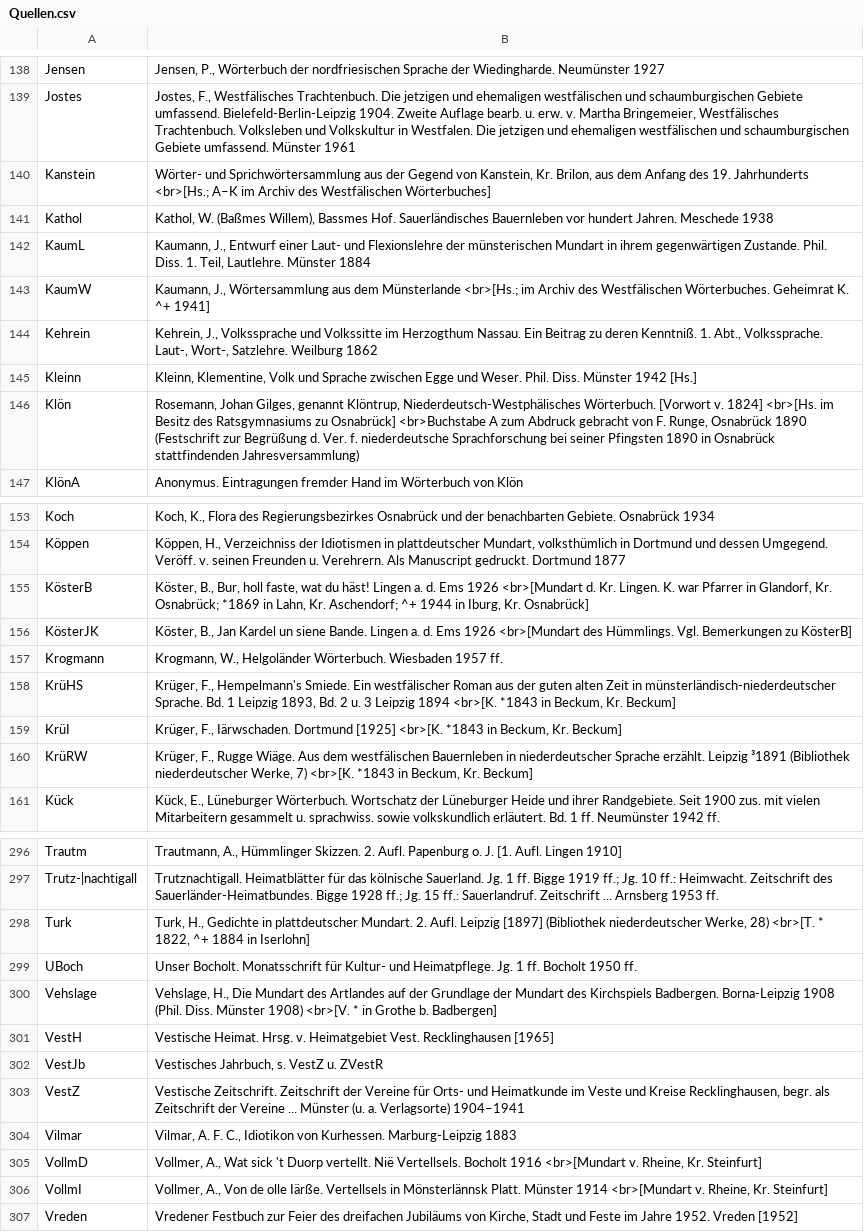
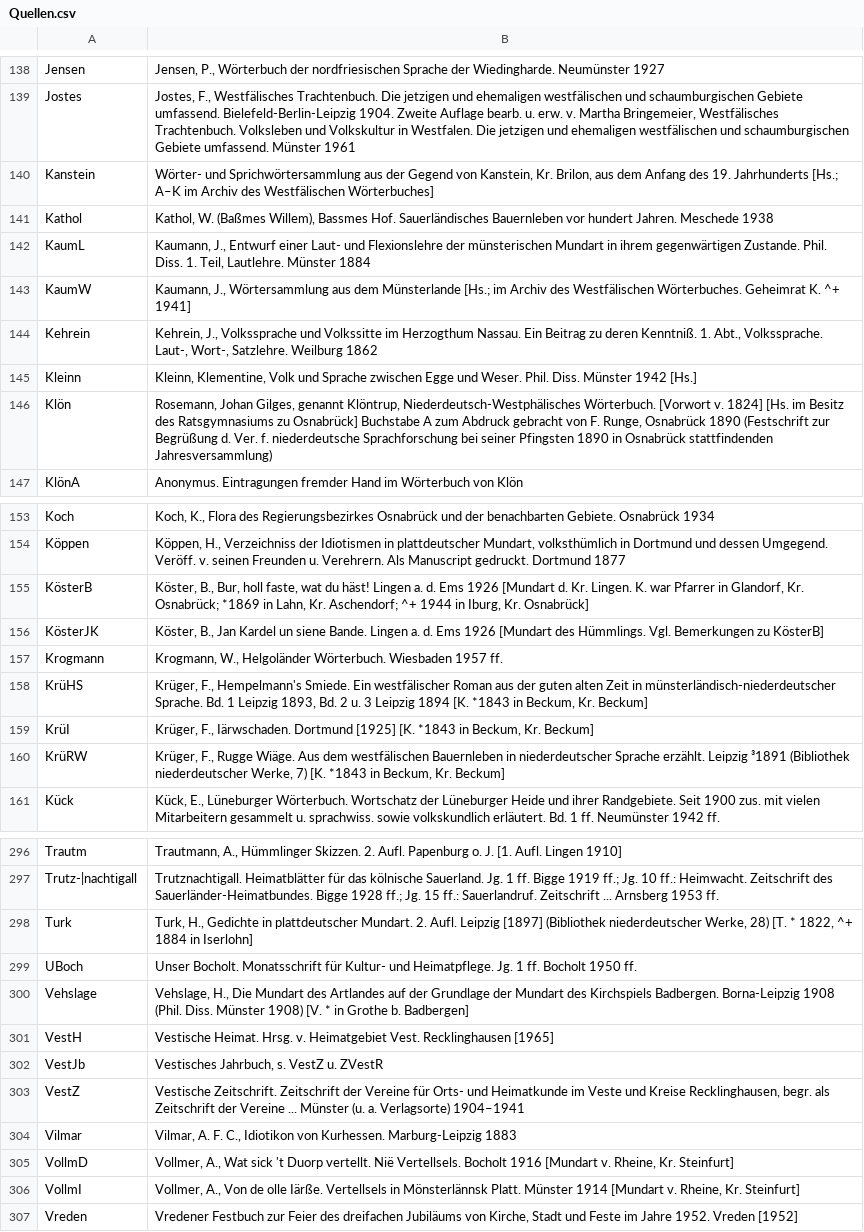
Before and after one commit to janraring/Zettelsortierung, a CSV file: data/processed/Quellen.csv, drawn as a sheet; only a part is shown, gaps mark what is left out; the diff covers the shown part only; the diff names each change by its address in the sheet, - before the commit and + after, or states it on an @@ line.

```diff
--- a/data/processed/Quellen.csv
+++ b/data/processed/Quellen.csv
-B140: …19. Jahrhunderts <br>[Hs.; A–K im…
+B140: …19. Jahrhunderts [Hs.; A–K im…
-B143: …dem Münsterlande <br>[Hs.; im Archiv…
+B143: …dem Münsterlande [Hs.; im Archiv…
-B146: …v. 1824] <br>[Hs. im Besitz des Ratsgymnasiums zu Osnabrück] <br>Buchstabe A zum…
+B146: …v. 1824] [Hs. im Besitz des Ratsgymnasiums zu Osnabrück] Buchstabe A zum…
-B155: …Ems 1926 <br>[Mundart d. Kr.…
+B155: …Ems 1926 [Mundart d. Kr.…
-B156: …Ems 1926 <br>[Mundart des Hümmlings.…
+B156: …Ems 1926 [Mundart des Hümmlings.…
-B158: …Leipzig 1894 <br>[K. *1843 in…
+B158: …Leipzig 1894 [K. *1843 in…
-B159: …Dortmund [1925] <br>[K. *1843 in…
+B159: …Dortmund [1925] [K. *1843 in…
-B160: …Werke, 7) <br>[K. *1843 in…
+B160: …Werke, 7) [K. *1843 in…
-B298: …Werke, 28) <br>[T. * 1822,…
+B298: …Werke, 28) [T. * 1822,…
-B300: …Münster 1908) <br>[V. * in…
+B300: …Münster 1908) [V. * in…
-B305: …Bocholt 1916 <br>[Mundart v. Rheine,…
+B305: …Bocholt 1916 [Mundart v. Rheine,…
-B306: …Münster 1914 <br>[Mundart v. Rheine,…
+B306: …Münster 1914 [Mundart v. Rheine,…
```
Also changed, not shown: 25 edited cells elsewhere in this file, 1 other file.
